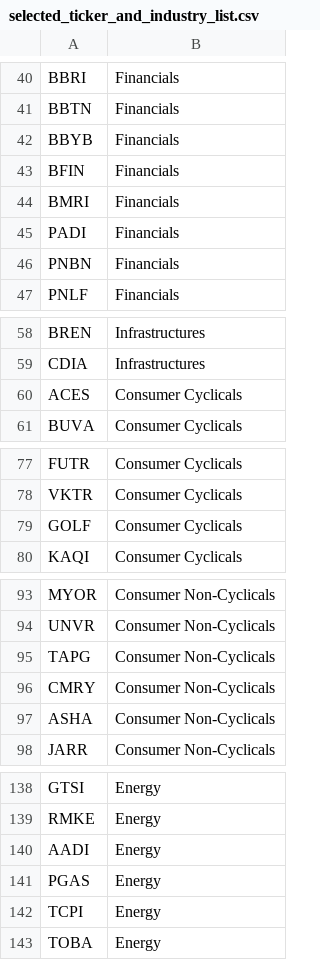
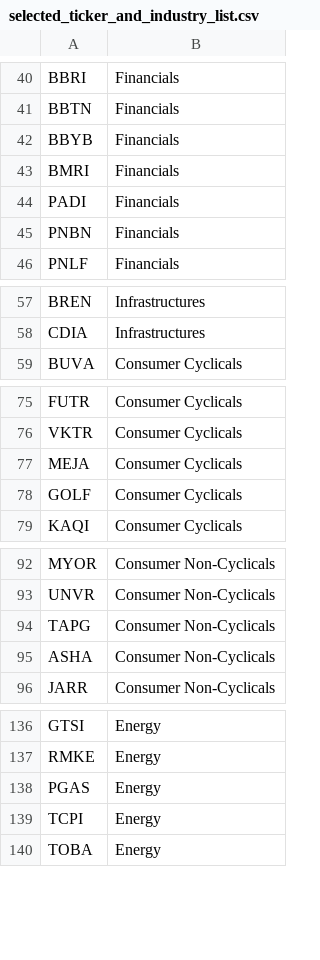
Before and after one commit to wfcnub/stocknub, a CSV file: data/selected_ticker_and_industry_list.csv, drawn as a sheet; only a part is shown, gaps mark what is left out; removed rows and columns are numbered as before the commit, all else as after; the diff names each change by its address in the sheet, - before the commit and + after, or states it on an @@ line.

```diff
--- a/data/selected_ticker_and_industry_list.csv
+++ b/data/selected_ticker_and_industry_list.csv
-row 43: BFIN | Financials
-row 60: ACES | Consumer Cyclicals
+row 77: MEJA | Consumer Cyclicals
-row 96: CMRY | Consumer Non-Cyclicals
-row 140: AADI | Energy
```
Also changed, not shown: 3 other files.
